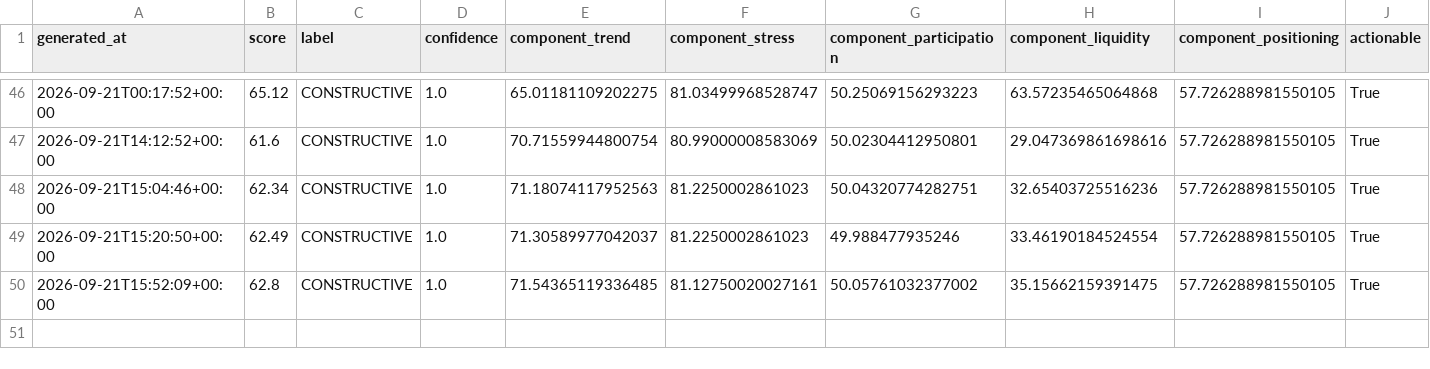
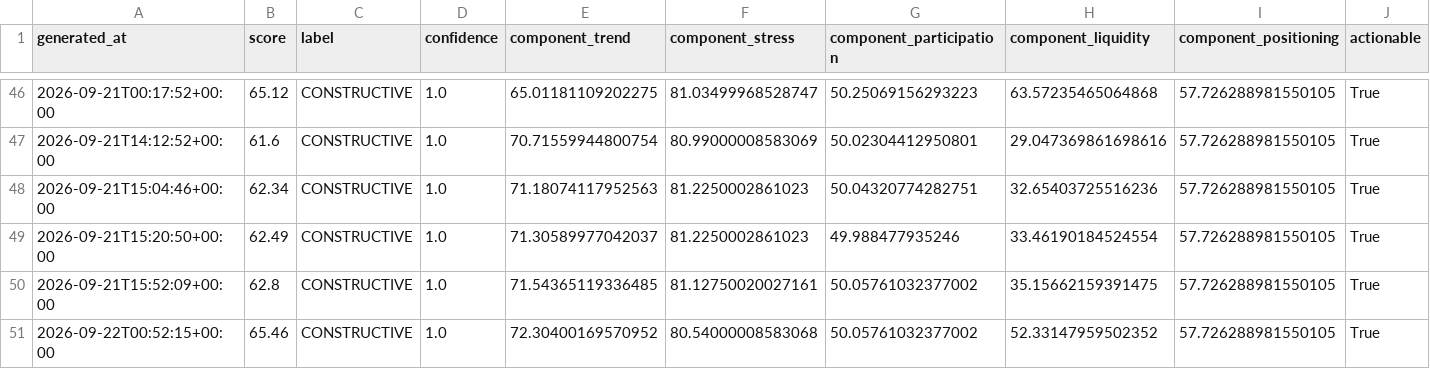
Before and after one commit to singingdog47/nvestment-quant, a CSV file: data/regime/market_regime_history.csv, drawn as a sheet; only a part is shown, gaps mark what is left out; rows hold the shown columns only; the diff names each change by its address in the sheet, - before the commit and + after, or states it on an @@ line.

```diff
--- a/data/regime/market_regime_history.csv
+++ b/data/regime/market_regime_history.csv
+row 51: 2026-09-22T00:52:15+00:00 | 65.46 | CONSTRUCTIVE | 1.0 | 72.30400169570952 | 80.54000008583068 | 50.05761032377002 | 52.33147959502352 | 57.726288981550105 | True
```
Also changed, not shown: data/intelligence/company_events_latest.csv, data/regime/market_dashboard_latest.csv, 27 other files.
